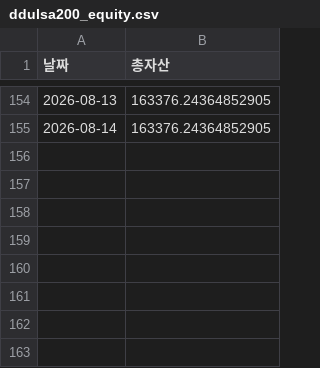
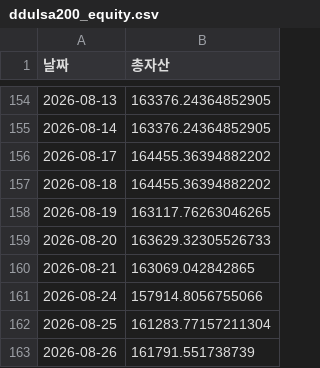
Before and after one commit to yongma11/Ddulsa200, a CSV file: ddulsa200_equity.csv, drawn as a sheet; only a part is shown, gaps mark what is left out; the diff names each change by its address in the sheet, - before the commit and + after, or states it on an @@ line.

Commit message:
Update ddulsa200_equity.csv

```diff
--- a/ddulsa200_equity.csv
+++ b/ddulsa200_equity.csv
+row 156: 2026-08-17 | 164455.36394882202
+row 157: 2026-08-18 | 164455.36394882202
+row 158: 2026-08-19 | 163117.76263046265
+row 159: 2026-08-20 | 163629.32305526733
+row 160: 2026-08-21 | 163069.042842865
+row 161: 2026-08-24 | 157914.8056755066
+row 162: 2026-08-25 | 161283.77157211304
+row 163: 2026-08-26 | 161791.551738739
```
